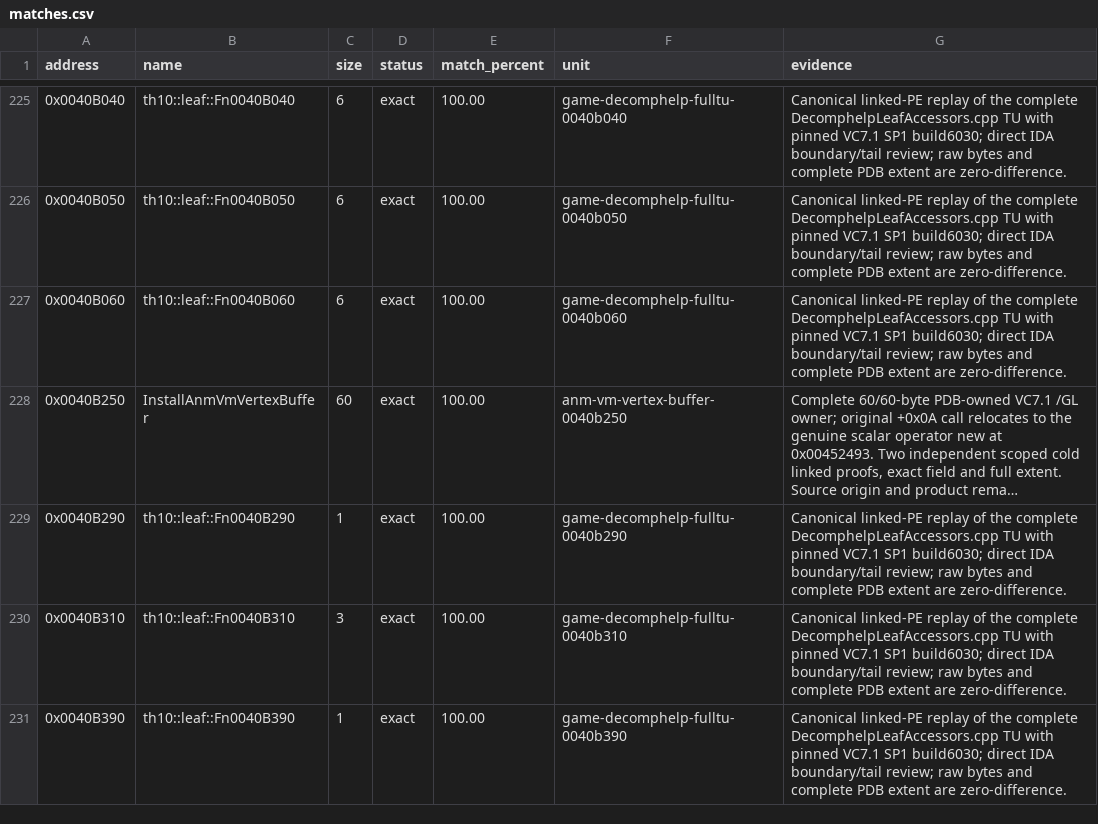
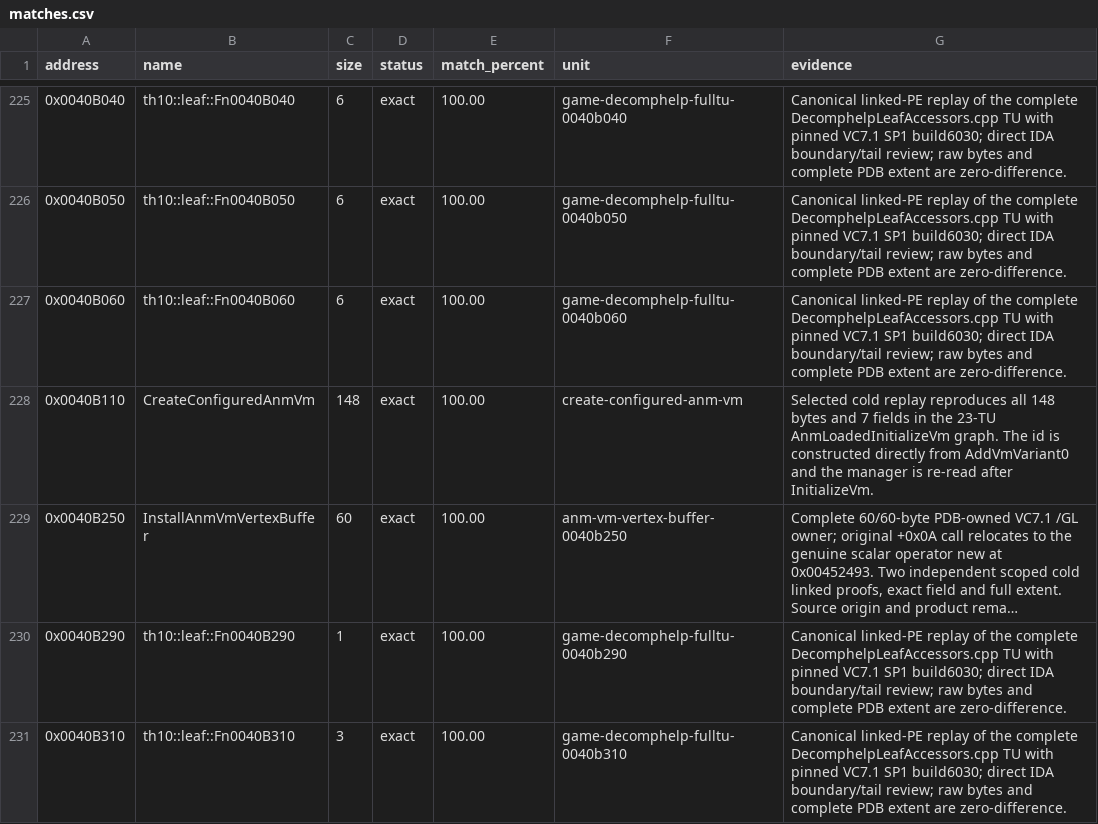
Before and after one commit to N0zoM1z0/th10, a CSV file: config/matches.csv, drawn as a sheet; only a part is shown, gaps mark what is left out; the shorter side is filled out with more unchanged rows; long unchanged cells end in …; the diff names each change by its address in the sheet, - before the commit and + after, or states it on an @@ line.

```diff
--- a/config/matches.csv
+++ b/config/matches.csv
+row 228: 0x0040B110 | CreateConfiguredAnmVm | 148 | exact | 100.00 | create-configured-anm-vm | Selected cold replay reproduces all 148 bytes and 7 fields in the 23-TU AnmLoadedInitializeVm graph. The id is constructed directly from AddVmVariant0 and the manager is re-read after InitializeVm.
```
Also changed, not shown: 6 other files.
